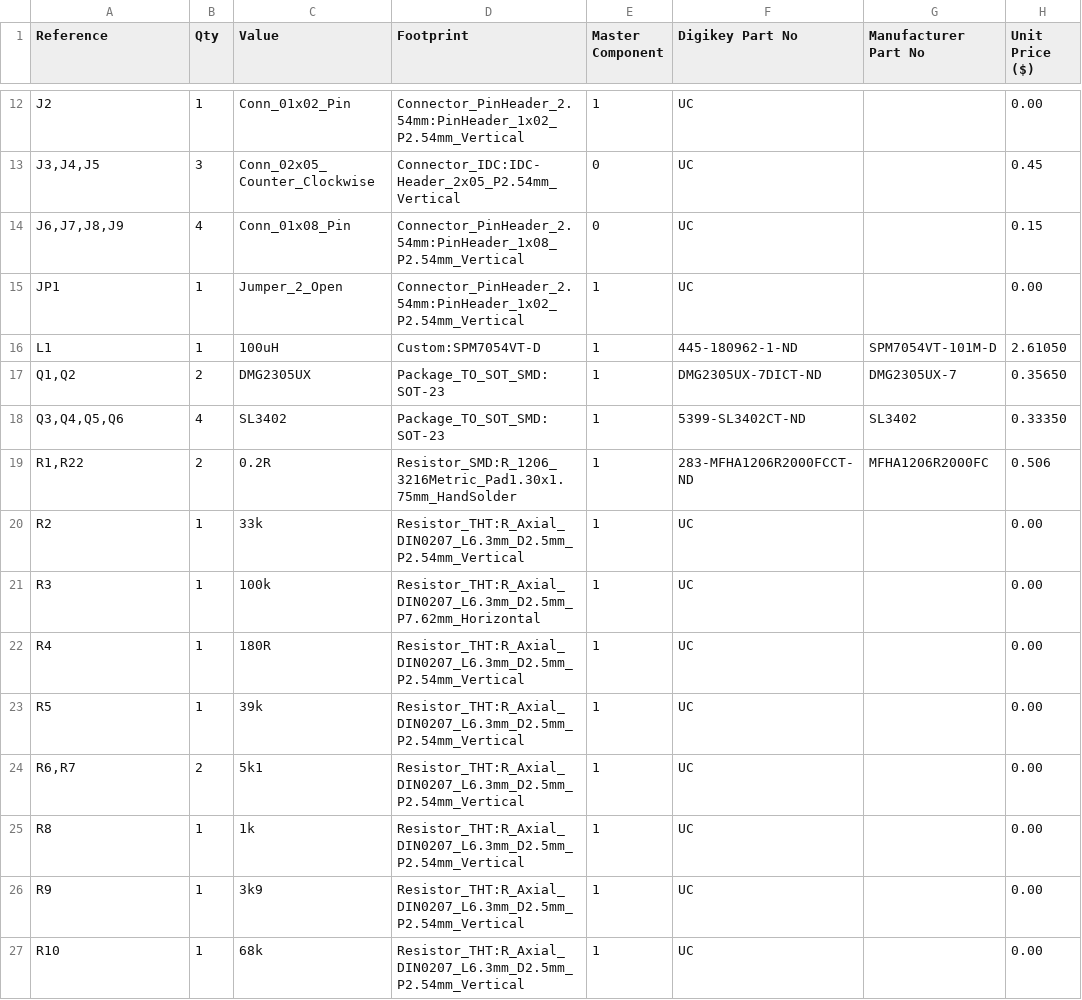
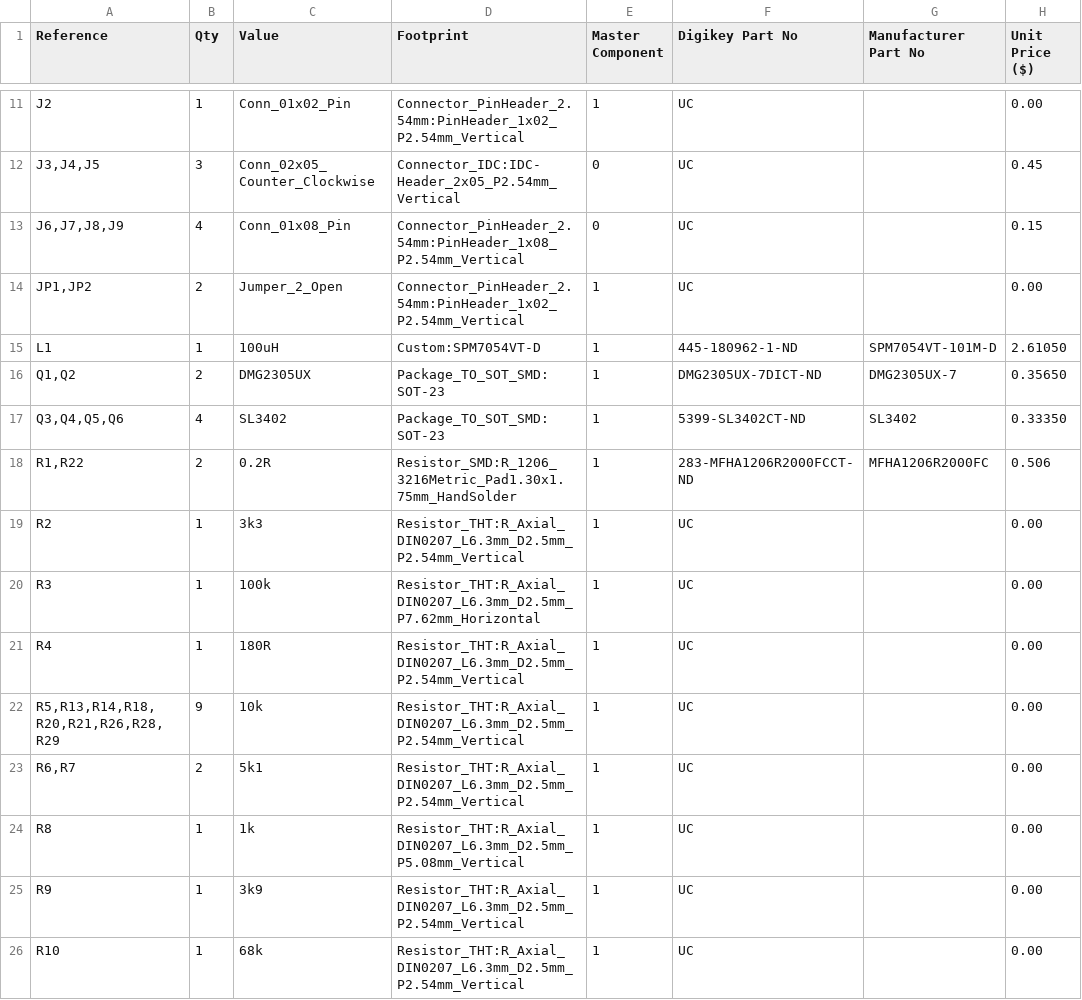
Before and after one commit to For-the-republic/VVFD, a CSV file: DriverBoard/driverboard.csv, drawn as a sheet; only a part is shown, gaps mark what is left out; the diff covers the shown part only.

```diff
--- a/DriverBoard/driverboard.csv
+++ b/DriverBoard/driverboard.csv
@@ -14,3 +13,3 @@
 "J6,J7,J8,J9","4","Conn_01x08_Pin","Connector_PinHeader_2.54mm:PinHeader_1x08_P2.54mm_Vertical","0","UC","","0.15"
-"JP1","1","Jumper_2_Open","Connector_PinHeader_2.54mm:PinHeader_1x02_P2.54mm_Vertical","1","UC","","0.00"
+"JP1,JP2","2","Jumper_2_Open","Connector_PinHeader_2.54mm:PinHeader_1x02_P2.54mm_Vertical","1","UC","","0.00"
 "L1","1","100uH","Custom:SPM7054VT-D","1","445-180962-1-ND","SPM7054VT-101M-D","2.61050"
@@ -19,8 +18,8 @@
 "R1,R22","2","0.2R","Resistor_SMD:R_1206_3216Metric_Pad1.30x1.75mm_HandSolder","1","283-MFHA1206R2000FCCT-ND","MFHA1206R2000FC","0.506"
-"R2","1","33k","Resistor_THT:R_Axial_DIN0207_L6.3mm_D2.5mm_P2.54mm_Vertical","1","UC","","0.00"
+"R2","1","3k3","Resistor_THT:R_Axial_DIN0207_L6.3mm_D2.5mm_P2.54mm_Vertical","1","UC","","0.00"
 "R3","1","100k","Resistor_THT:R_Axial_DIN0207_L6.3mm_D2.5mm_P7.62mm_Horizontal","1","UC","","0.00"
 "R4","1","180R","Resistor_THT:R_Axial_DIN0207_L6.3mm_D2.5mm_P2.54mm_Vertical","1","UC","","0.00"
-"R5","1","39k","Resistor_THT:R_Axial_DIN0207_L6.3mm_D2.5mm_P2.54mm_Vertical","1","UC","","0.00"
+"R5,R13,R14,R18,R20,R21,R26,R28,R29","9","10k","Resistor_THT:R_Axial_DIN0207_L6.3mm_D2.5mm_P2.54mm_Vertical","1","UC","","0.00"
 "R6,R7","2","5k1","Resistor_THT:R_Axial_DIN0207_L6.3mm_D2.5mm_P2.54mm_Vertical","1","UC","","0.00"
-"R8","1","1k","Resistor_THT:R_Axial_DIN0207_L6.3mm_D2.5mm_P2.54mm_Vertical","1","UC","","0.00"
+"R8","1","1k","Resistor_THT:R_Axial_DIN0207_L6.3mm_D2.5mm_P5.08mm_Vertical","1","UC","","0.00"
 "R9","1","3k9","Resistor_THT:R_Axial_DIN0207_L6.3mm_D2.5mm_P2.54mm_Vertical","1","UC","","0.00"
```
Also changed, not shown: 5 added rows, 5 removed rows and 7 edited cells elsewhere in this file, 4 other files.
